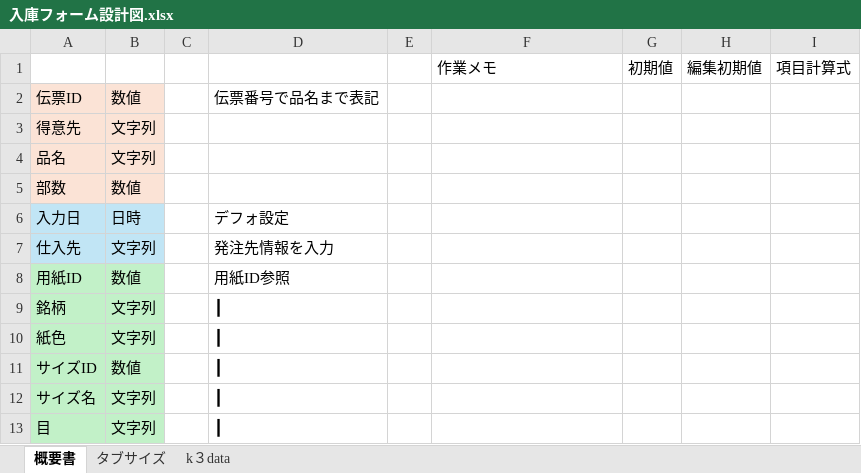
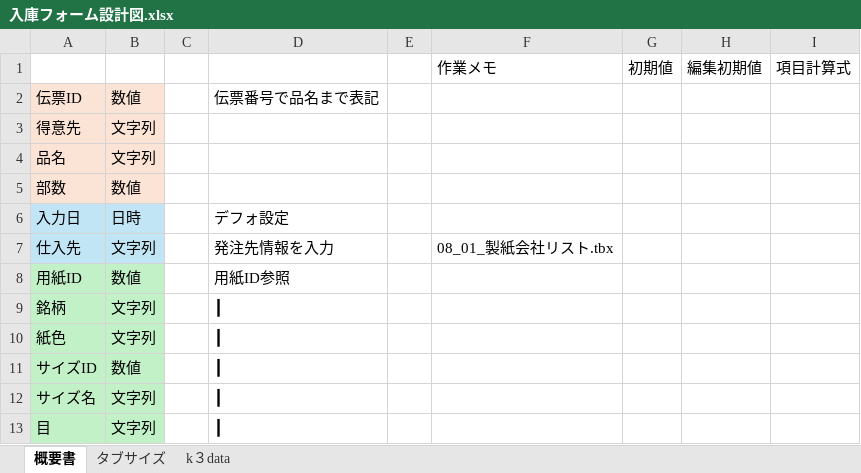
Before and after one commit to yamatojiy/ShimodaPrint, an Excel workbook: 用紙管理/03_用紙入庫/入庫フォーム設計図.xlsx, sheet 概要書, drawn as a sheet; only a part is shown; values as stored, in another font and other column widths than the file's, no borders; the diff names each change by its address in the sheet, - before the commit and + after, or states it on an @@ line.

```diff
--- a/用紙管理/03_用紙入庫/入庫フォーム設計図.xlsx (sheet 概要書)
+++ b/用紙管理/03_用紙入庫/入庫フォーム設計図.xlsx (sheet 概要書)
-F7 (作業メモ): (empty)
+F7 (作業メモ): 08_01_製紙会社リスト.tbx
```
Also changed, not shown: 6 other files.
